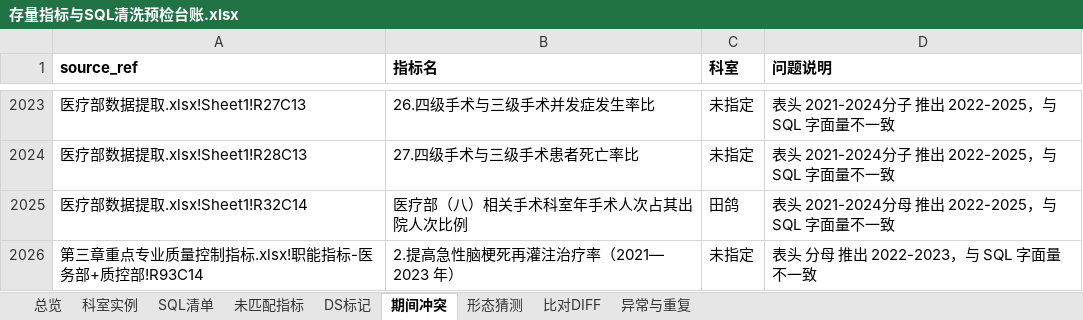
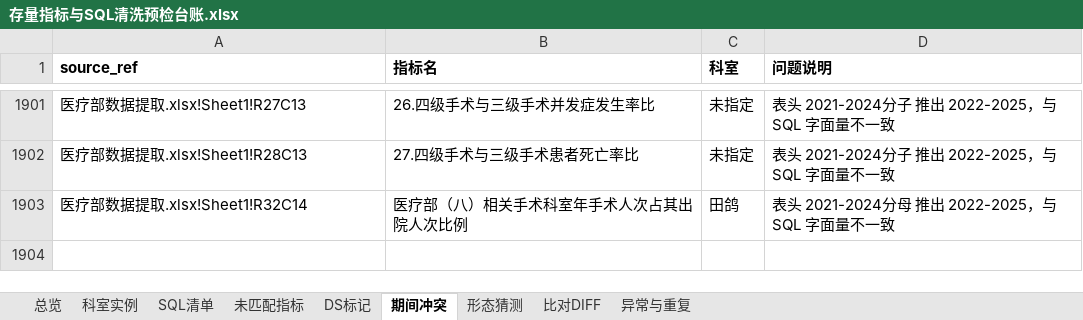
Before and after one commit to pengpeng112/hospital-eval, an Excel workbook: docs/reports/存量指标与SQL清洗预检台账.xlsx, sheet 期间冲突, drawn as a sheet; only a part is shown, gaps mark what is left out; values as stored, in another font and other column widths than the file's, no borders; ↵ is a line break in a cell; the diff covers the shown part only; the diff names each change by its address in the sheet, - before the commit and + after, or states it on an @@ line.

```diff
--- a/docs/reports/存量指标与SQL清洗预检台账.xlsx (sheet 期间冲突)
+++ b/docs/reports/存量指标与SQL清洗预检台账.xlsx (sheet 期间冲突)
-row 2026: 第三章重点专业质量控制指标.xlsx!职能指标-医务部+质控部!R93C14 | 2.提高急性脑梗死再灌注治疗率（2021— ↵ 2023 年） | 未指定 | 表头 分母 推出 2022-2023，与 SQL 字面量不一致
```
Also changed, not shown: 122 removed rows elsewhere in this sheet, sheet SQL清单, 18 other files.
